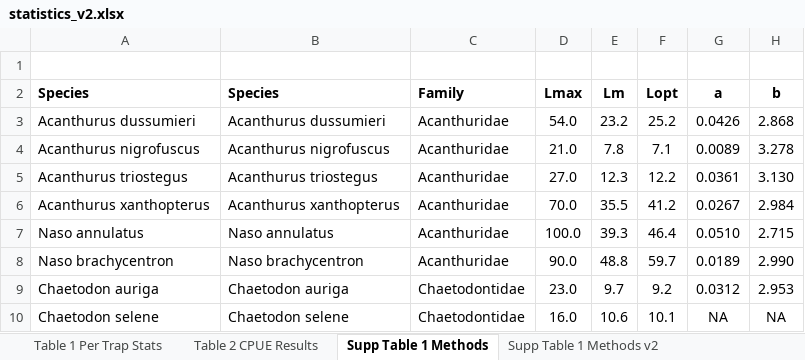
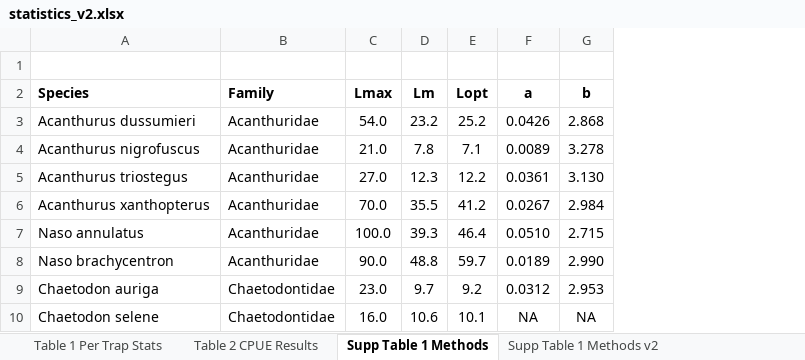
Before and after one commit to emmastrand/Kenya_SamakiSalama, an Excel workbook: FishLandings/output/statistics_v2.xlsx, sheet Supp Table 1 Methods, drawn as a sheet; only a part is shown; values as stored, in another font and other column widths than the file's, no borders; the diff names each change by its address in the sheet, - before the commit and + after, or states it on an @@ line.

```diff
--- a/FishLandings/output/statistics_v2.xlsx (sheet Supp Table 1 Methods)
+++ b/FishLandings/output/statistics_v2.xlsx (sheet Supp Table 1 Methods)
-column B, rows 2-10: Species | Acanthurus dussumieri | Acanthurus nigrofuscus | Acanthurus triostegus | Acanthurus xanthopterus | Naso annulatus | Naso brachycentron | Chaetodon auriga | Chaetodon selene
```
Also changed, not shown: 3 other files.
